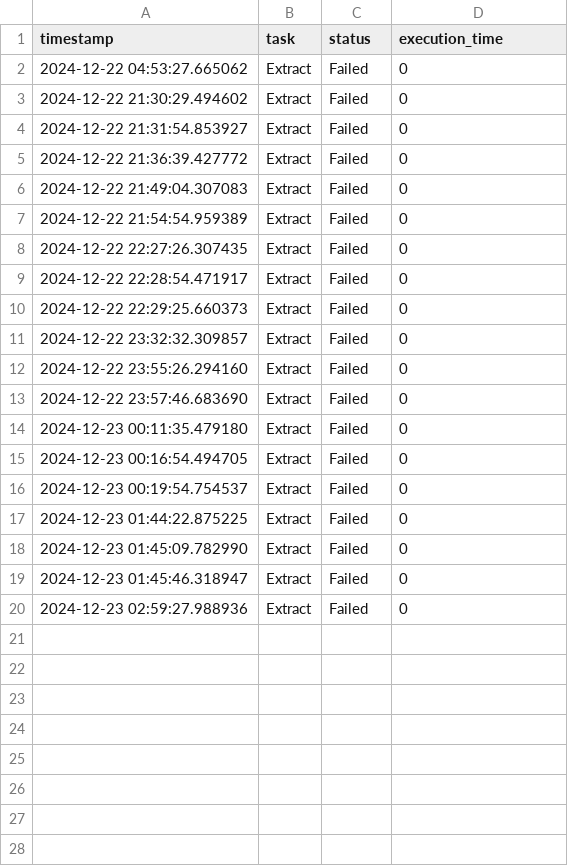
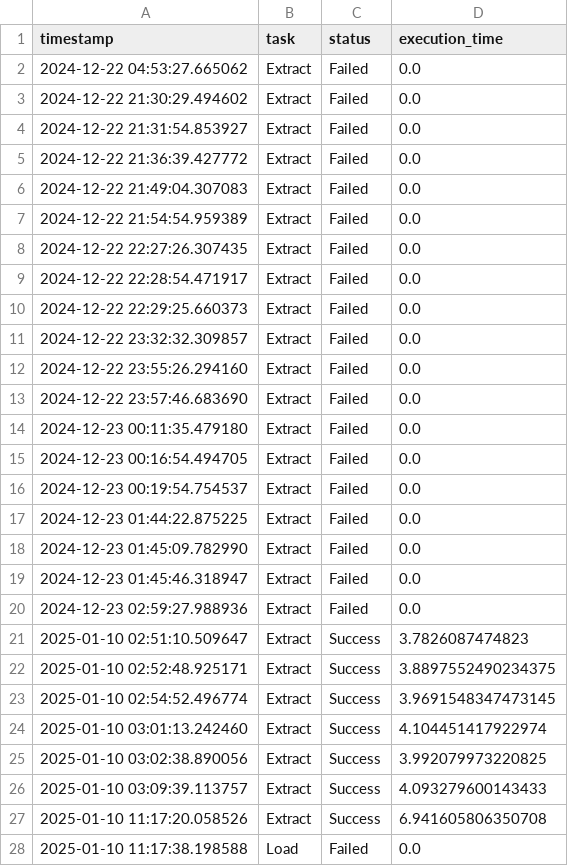
Before and after one commit to hudiyaresa/Data-Warehouse-Olist, a CSV file: pipeline_summary.csv, drawn as a sheet; only a part is shown; the diff covers the shown part only.

```diff
--- a/pipeline_summary.csv
+++ b/pipeline_summary.csv
@@ -1,20 +1,28 @@
 timestamp,task,status,execution_time
-2024-12-22 04:53:27.665062,Extract,Failed,0
-2024-12-22 21:30:29.494602,Extract,Failed,0
-2024-12-22 21:31:54.853927,Extract,Failed,0
-2024-12-22 21:36:39.427772,Extract,Failed,0
-2024-12-22 21:49:04.307083,Extract,Failed,0
-2024-12-22 21:54:54.959389,Extract,Failed,0
-2024-12-22 22:27:26.307435,Extract,Failed,0
-2024-12-22 22:28:54.471917,Extract,Failed,0
-2024-12-22 22:29:25.660373,Extract,Failed,0
-2024-12-22 23:32:32.309857,Extract,Failed,0
-2024-12-22 23:55:26.294160,Extract,Failed,0
-2024-12-22 23:57:46.683690,Extract,Failed,0
-2024-12-23 00:11:35.479180,Extract,Failed,0
-2024-12-23 00:16:54.494705,Extract,Failed,0
-2024-12-23 00:19:54.754537,Extract,Failed,0
-2024-12-23 01:44:22.875225,Extract,Failed,0
-2024-12-23 01:45:09.782990,Extract,Failed,0
-2024-12-23 01:45:46.318947,Extract,Failed,0
-2024-12-23 02:59:27.988936,Extract,Failed,0
+2024-12-22 04:53:27.665062,Extract,Failed,0.0
+2024-12-22 21:30:29.494602,Extract,Failed,0.0
+2024-12-22 21:31:54.853927,Extract,Failed,0.0
+2024-12-22 21:36:39.427772,Extract,Failed,0.0
+2024-12-22 21:49:04.307083,Extract,Failed,0.0
+2024-12-22 21:54:54.959389,Extract,Failed,0.0
+2024-12-22 22:27:26.307435,Extract,Failed,0.0
+2024-12-22 22:28:54.471917,Extract,Failed,0.0
+2024-12-22 22:29:25.660373,Extract,Failed,0.0
+2024-12-22 23:32:32.309857,Extract,Failed,0.0
+2024-12-22 23:55:26.294160,Extract,Failed,0.0
+2024-12-22 23:57:46.683690,Extract,Failed,0.0
+2024-12-23 00:11:35.479180,Extract,Failed,0.0
+2024-12-23 00:16:54.494705,Extract,Failed,0.0
+2024-12-23 00:19:54.754537,Extract,Failed,0.0
+2024-12-23 01:44:22.875225,Extract,Failed,0.0
+2024-12-23 01:45:09.782990,Extract,Failed,0.0
+2024-12-23 01:45:46.318947,Extract,Failed,0.0
+2024-12-23 02:59:27.988936,Extract,Failed,0.0
+2025-01-10 02:51:10.509647,Extract,Success,3.7826087474823
+2025-01-10 02:52:48.925171,Extract,Success,3.8897552490234375
+2025-01-10 02:54:52.496774,Extract,Success,3.9691548347473145
+2025-01-10 03:01:13.242460,Extract,Success,4.104451417922974
+2025-01-10 03:02:38.890056,Extract,Success,3.992079973220825
+2025-01-10 03:09:39.113757,Extract,Success,4.093279600143433
+2025-01-10 11:17:20.058526,Extract,Success,6.941605806350708
+2025-01-10 11:17:38.198588,Load,Failed,0.0
```
Also changed, not shown: 5 added rows elsewhere in this file, 6 other files.
